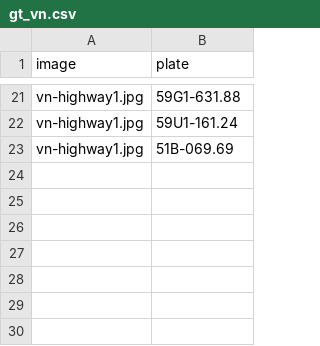
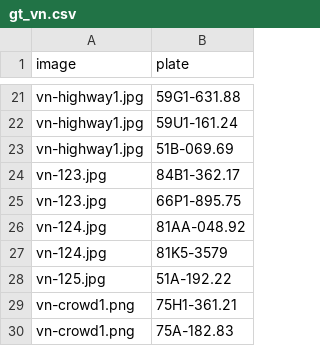
Before and after one commit to Gnoltd/ANPR-using-OpenCV-Yolov8-using-python, a CSV file: gt_vn.csv, drawn as a sheet; only a part is shown, gaps mark what is left out; the diff names each change by its address in the sheet, - before the commit and + after, or states it on an @@ line.

Commit message:
Expand VN eval set to 14 images/29 plates
Added 4 more real Vietnamese photos (3 from mrzaizai2k's dataset, 1 from
trungdinh22's crowded highway scene revisited for its 2 clearest plates),
hand-transcribed. Grows the real-character pool available for training/
fine-tuning beyond the prior 22-plate set.

```diff
--- a/gt_vn.csv
+++ b/gt_vn.csv
+row 24: vn-123.jpg | 84B1-362.17
+row 25: vn-123.jpg | 66P1-895.75
+row 26: vn-124.jpg | 81AA-048.92
+row 27: vn-124.jpg | 81K5-3579
+row 28: vn-125.jpg | 51A-192.22
+row 29: vn-crowd1.png | 75H1-361.21
+row 30: vn-crowd1.png | 75A-182.83
```
Also changed, not shown: 4 other files.
